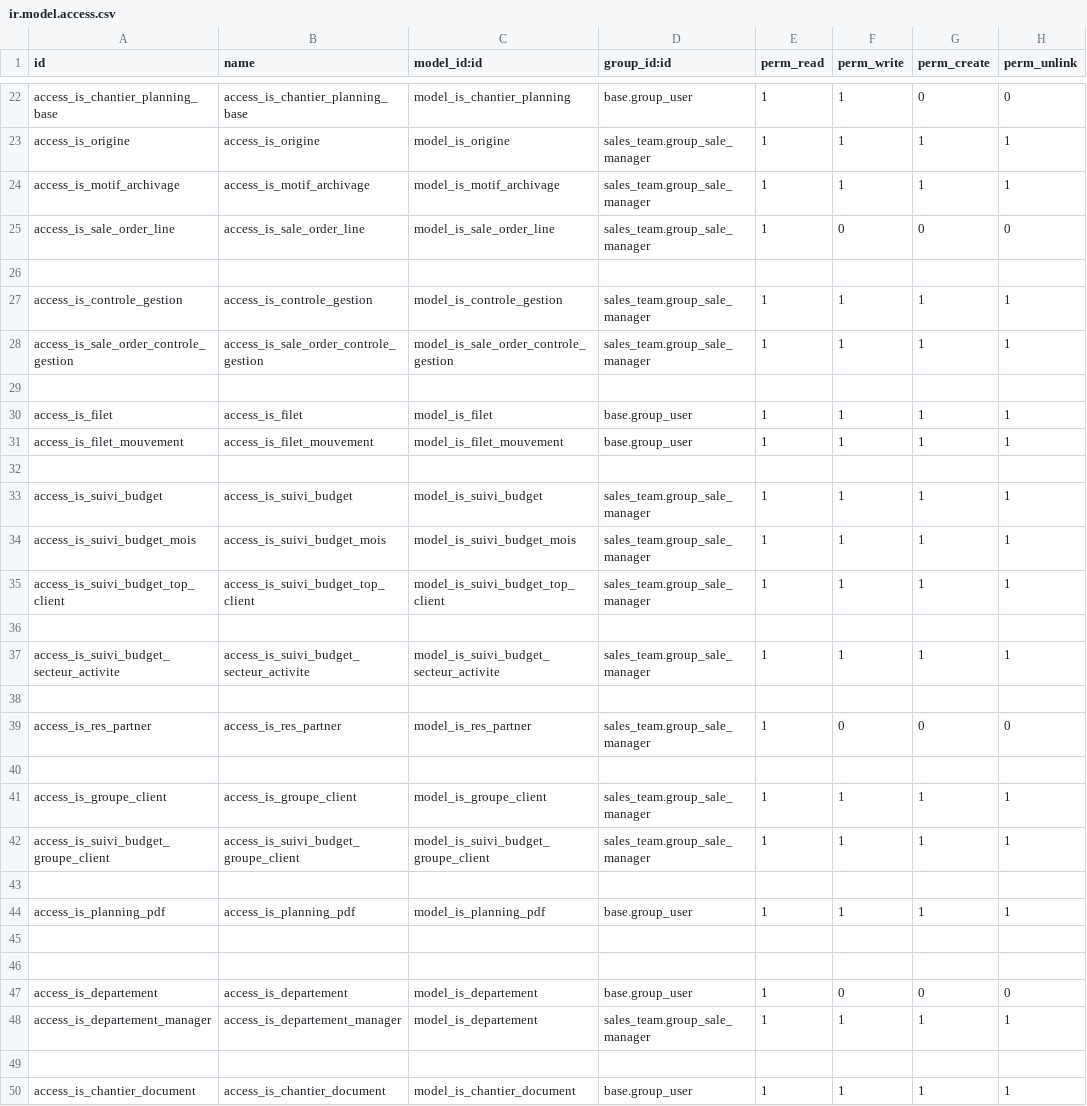
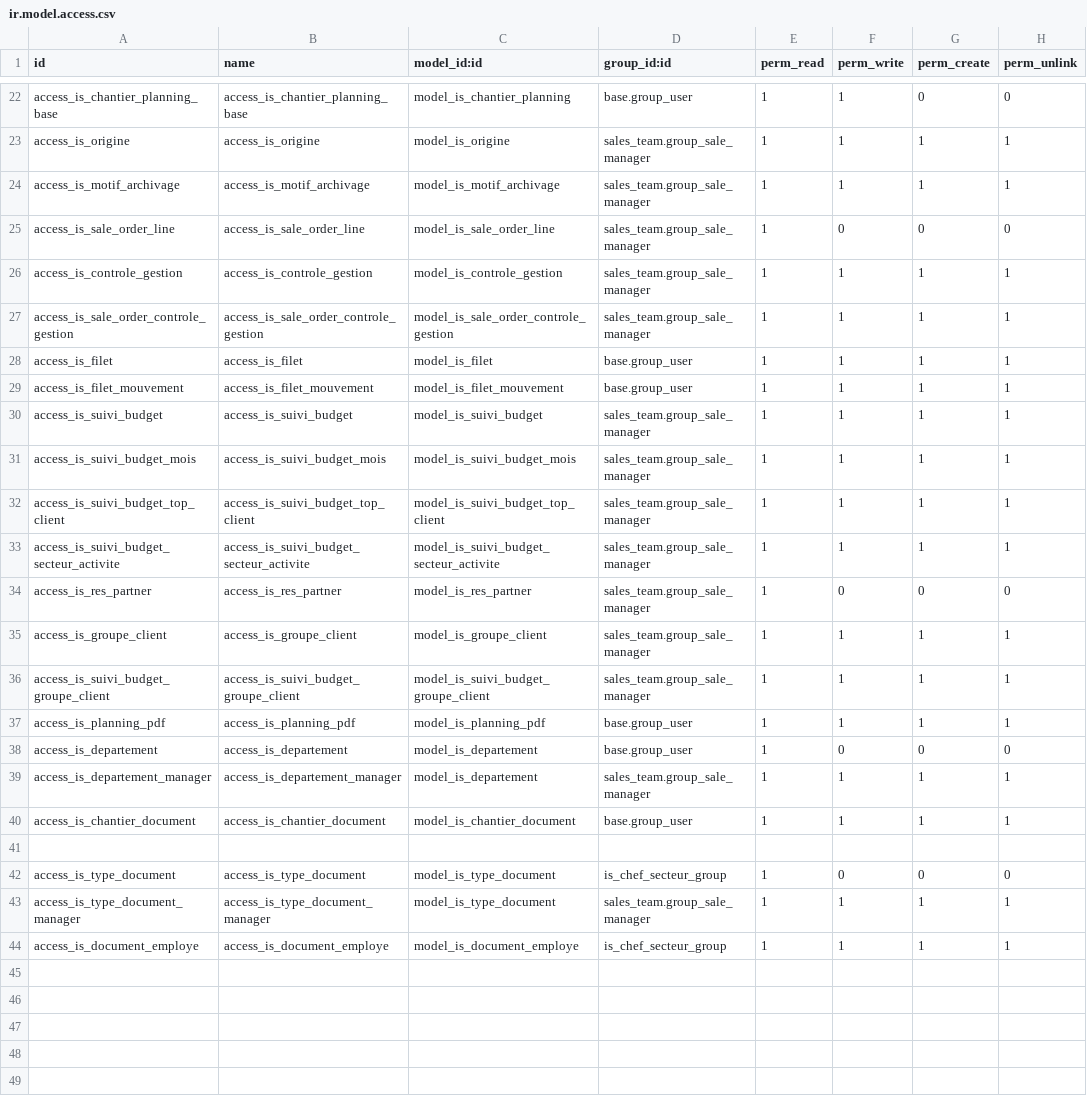
Before and after one commit to tonygalmiche/is_france_filets16, a CSV file: security/ir.model.access.csv, drawn as a sheet; only a part is shown, gaps mark what is left out.

```diff
--- a/security/ir.model.access.csv
+++ b/security/ir.model.access.csv
@@ -25,9 +25,6 @@ access_is_motif_archivage,access_is_motif_archivage,model_is_motif_archivage,sal
 access_is_sale_order_line,access_is_sale_order_line,model_is_sale_order_line,sales_team.group_sale_manager,1,0,0,0
-
 access_is_controle_gestion,access_is_controle_gestion,model_is_controle_gestion,sales_team.group_sale_manager,1,1,1,1
 access_is_sale_order_controle_gestion,access_is_sale_order_controle_gestion,model_is_sale_order_controle_gestion,sales_team.group_sale_manager,1,1,1,1
-
 access_is_filet,access_is_filet,model_is_filet,base.group_user,1,1,1,1
 access_is_filet_mouvement,access_is_filet_mouvement,model_is_filet_mouvement,base.group_user,1,1,1,1
-
 access_is_suivi_budget,access_is_suivi_budget,model_is_suivi_budget,sales_team.group_sale_manager,1,1,1,1
@@ -35,16 +32,13 @@ access_is_suivi_budget_mois,access_is_suivi_budget_mois,model_is_suivi_budget_mo
 access_is_suivi_budget_top_client,access_is_suivi_budget_top_client,model_is_suivi_budget_top_client,sales_team.group_sale_manager,1,1,1,1
-
 access_is_suivi_budget_secteur_activite,access_is_suivi_budget_secteur_activite,model_is_suivi_budget_secteur_activite,sales_team.group_sale_manager,1,1,1,1
-
 access_is_res_partner,access_is_res_partner,model_is_res_partner,sales_team.group_sale_manager,1,0,0,0
-
 access_is_groupe_client,access_is_groupe_client,model_is_groupe_client,sales_team.group_sale_manager,1,1,1,1
 access_is_suivi_budget_groupe_client,access_is_suivi_budget_groupe_client,model_is_suivi_budget_groupe_client,sales_team.group_sale_manager,1,1,1,1
-
 access_is_planning_pdf,access_is_planning_pdf,model_is_planning_pdf,base.group_user,1,1,1,1
-
-
 access_is_departement,access_is_departement,model_is_departement,base.group_user,1,0,0,0
 access_is_departement_manager,access_is_departement_manager,model_is_departement,sales_team.group_sale_manager,1,1,1,1
+access_is_chantier_document,access_is_chantier_document,model_is_chantier_document,base.group_user,1,1,1,1
 
-access_is_chantier_document,access_is_chantier_document,model_is_chantier_document,base.group_user,1,1,1,1
+access_is_type_document,access_is_type_document,model_is_type_document,is_chef_secteur_group,1,0,0,0
+access_is_type_document_manager,access_is_type_document_manager,model_is_type_document,sales_team.group_sale_manager,1,1,1,1
+access_is_document_employe,access_is_document_employe,model_is_document_employe,is_chef_secteur_group,1,1,1,1
```
Also changed, not shown: 6 other files.
